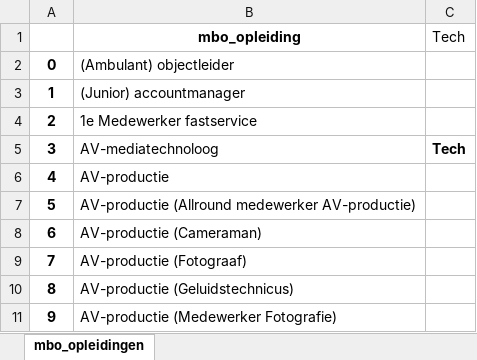
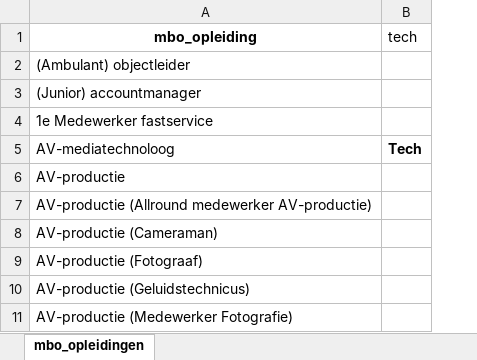
Before and after one commit to rmania/tekkieworden, an Excel workbook: packages/tekkieworden/tekkieworden/datasets/raw/cluster_mbo_tech_labeling.xlsx, sheet mbo_opleidingen, drawn as a sheet; only a part is shown; values as stored, in another font and other column widths than the file's, no borders; removed rows and columns are numbered as before the commit, all else as after; the diff names each change by its address in the sheet, - before the commit and + after, or states it on an @@ line.

```diff
--- a/packages/tekkieworden/tekkieworden/datasets/raw/cluster_mbo_tech_labeling.xlsx (sheet mbo_opleidingen)
+++ b/packages/tekkieworden/tekkieworden/datasets/raw/cluster_mbo_tech_labeling.xlsx (sheet mbo_opleidingen)
-column A, rows 2-11: 0 | 1 | 2 | 3 | 4 | 5 | 6 | 7 | 8 | 9
-B1: Tech
+B1: tech
```
Also changed, not shown: 3 other files.
